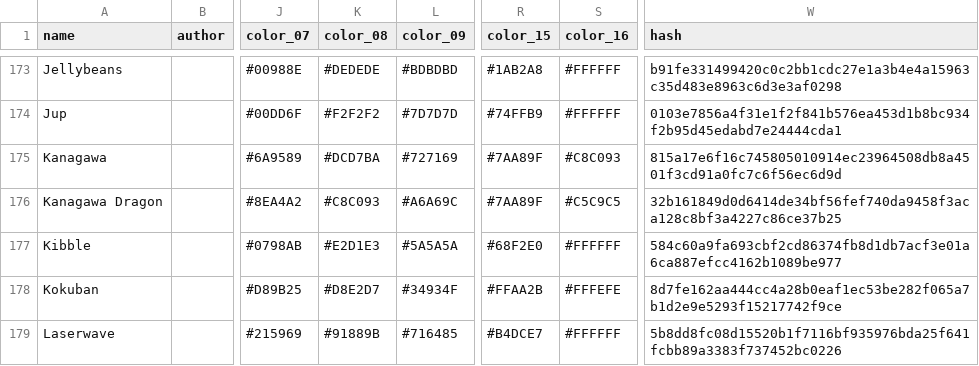
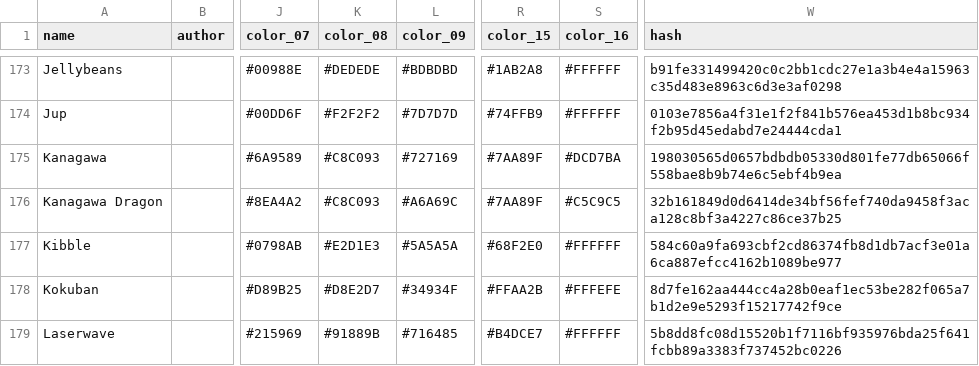
Before and after one commit to Gogh-Co/Gogh, a CSV file: data/themes.csv, drawn as a sheet; only a part is shown, gaps mark what is left out; the diff names each change by its address in the sheet, - before the commit and + after, or states it on an @@ line.

```diff
--- a/data/themes.csv
+++ b/data/themes.csv
-K175 (color_08): #DCD7BA
+K175 (color_08): #C8C093
-S175 (color_16): #C8C093
+S175 (color_16): #DCD7BA
-W175 (hash): 815a17e6f16c745805010914ec23964508db8a4501f3cd91a0fc7c6f56ec6d9d
+W175 (hash): 198030565d0657bdbdb05330d801fe77db65066f558bae8b9b74e6c5ebf4b9ea
```
Also changed, not shown: 4 other files.
